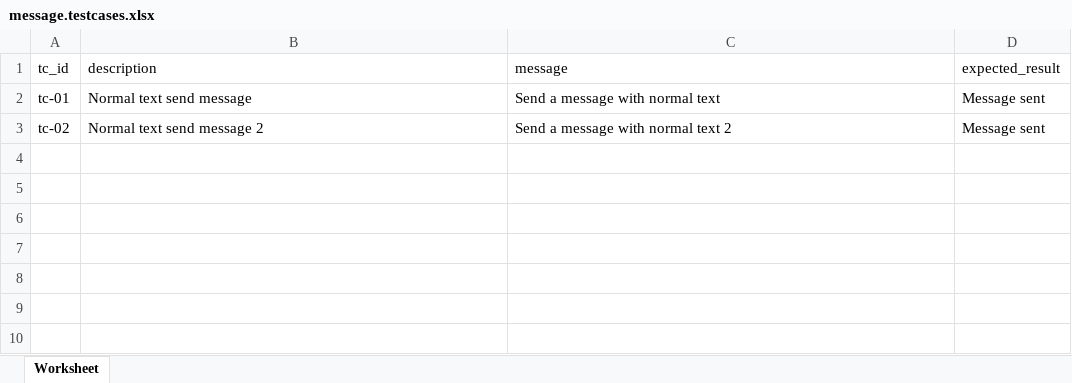
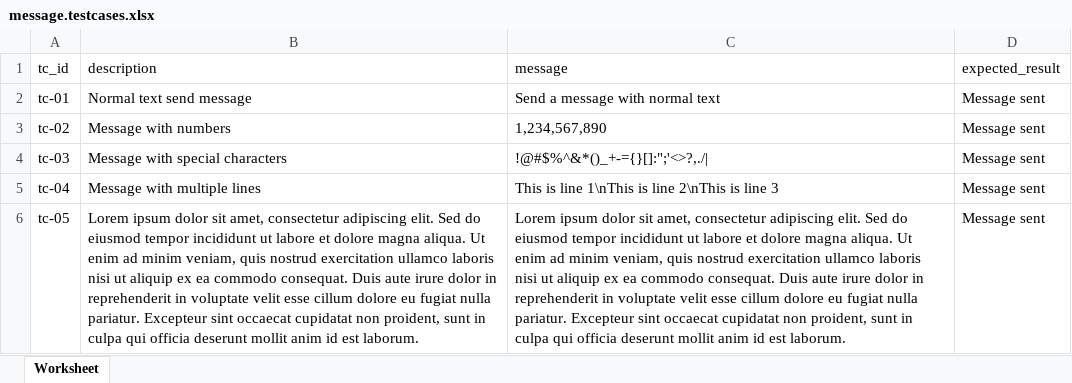
Before and after one commit to trongpham99-cpu/Software-testing-Project3-JS, an Excel workbook: with_DDT/feature_message/message.testcases.xlsx, sheet Worksheet, drawn as a sheet; values as stored, in another font and other column widths than the file's, no borders; the diff names each change by its address in the sheet, - before the commit and + after, or states it on an @@ line.

```diff
--- a/with_DDT/feature_message/message.testcases.xlsx (sheet Worksheet)
+++ b/with_DDT/feature_message/message.testcases.xlsx (sheet Worksheet)
-B3 (description): Normal text send message 2
+B3 (description): Message with numbers
-C3 (message): Send a message with normal text 2
+C3 (message): 1,234,567,890
+row 4: tc-03 | Message with special characters | !@#$%^&*()_+-={}[]:";'<>?,./| | Message sent
+row 5: tc-04 | Message with multiple lines | This is line 1\nThis is line 2\nThis is line 3 | Message sent
+row 6: tc-05 | Lorem ipsum dolor sit amet, consectetur adipiscing elit. Sed do eiusmod tempor incididunt ut labore et dolore magna aliqua. Ut enim ad minim veniam, quis nostrud exercitation ullamco laboris nisi ut aliquip ex ea commodo consequat. Duis aute irure dolor in reprehenderit in voluptate velit esse cillum dolore eu fugiat nulla pariatur. Excepteur sint occaecat cupidatat non proident, sunt in culpa qui officia deserunt mollit anim id est laborum. | Lorem ipsum dolor sit amet, consectetur adipiscing elit. Sed do eiusmod tempor incididunt ut labore et dolore magna aliqua. Ut enim ad minim veniam, quis nostrud exercitation ullamco laboris nisi ut aliquip ex ea commodo consequat. Duis aute irure dolor in reprehenderit in voluptate velit esse cillum dolore eu fugiat nulla pariatur. Excepteur sint occaecat cupidatat non proident, sunt in culpa qui officia deserunt mollit anim id est laborum. | Message sent
```
Also changed, not shown: with_DDT/feature_login/login.testcases.xlsx, 6 other files.
